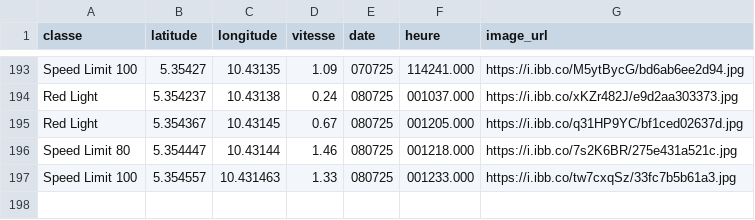
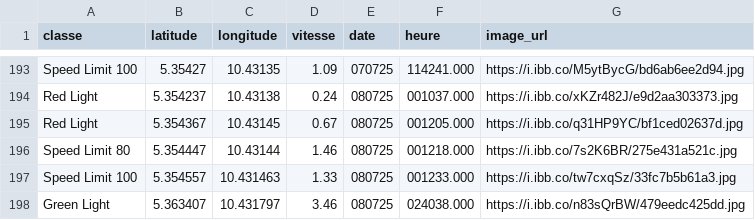
Before and after one commit to Aurel-switch/carte-gps, a CSV file: data_detections.csv, drawn as a sheet; only a part is shown, gaps mark what is left out.

```diff
--- a/data_detections.csv
+++ b/data_detections.csv
@@ -197 +197,2 @@ Speed Limit 80,5.354447,10.43144,1.46,080725,001218.000,https://i.ibb.co/7s2K6BR
 Speed Limit 100,5.354557,10.431463,1.33,080725,001233.000,https://i.ibb.co/tw7cxqSz/33fc7b5b61a3.jpg
+Green Light,5.363407,10.431797,3.46,080725,024038.000,https://i.ibb.co/n83sQrBW/479eedc425dd.jpg
```
Also changed, not shown: 1 other file.
